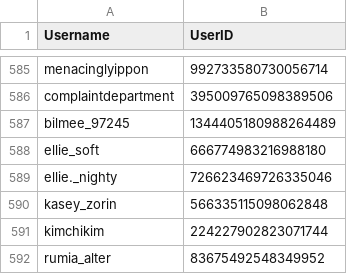
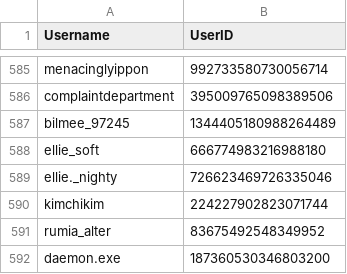
Before and after one commit to jrlol3/Megu-CSV-JSON-Storage, a CSV file: users/users.csv, drawn as a sheet; only a part is shown, gaps mark what is left out; removed rows and columns are numbered as before the commit, all else as after; the diff names each change by its address in the sheet, - before the commit and + after, or states it on an @@ line.

Commit message:
Update users/users.csv

```diff
--- a/users/users.csv
+++ b/users/users.csv
-row 590: kasey_zorin | 566335115098062848
+row 592: daemon.exe | 187360530346803200
```
